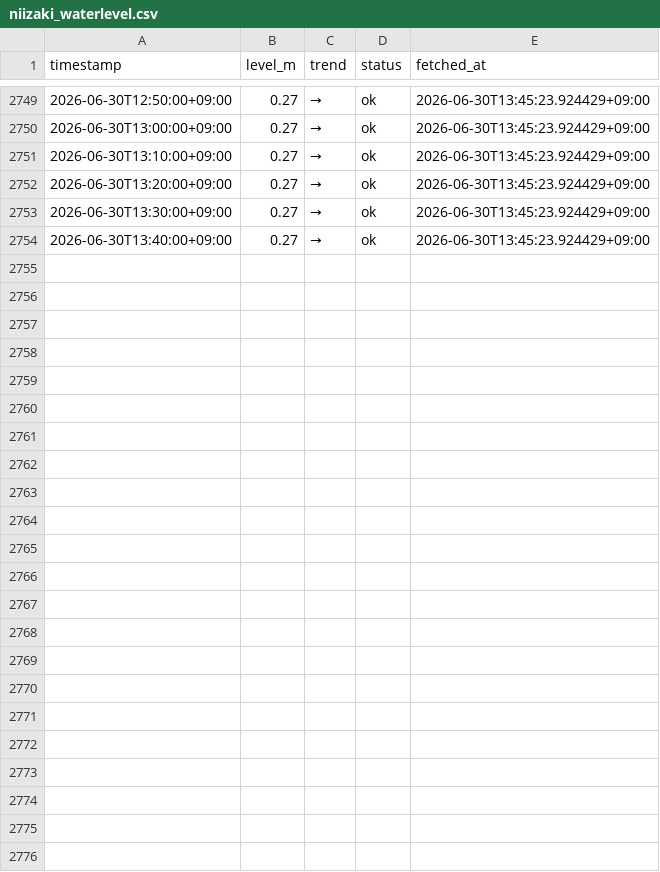
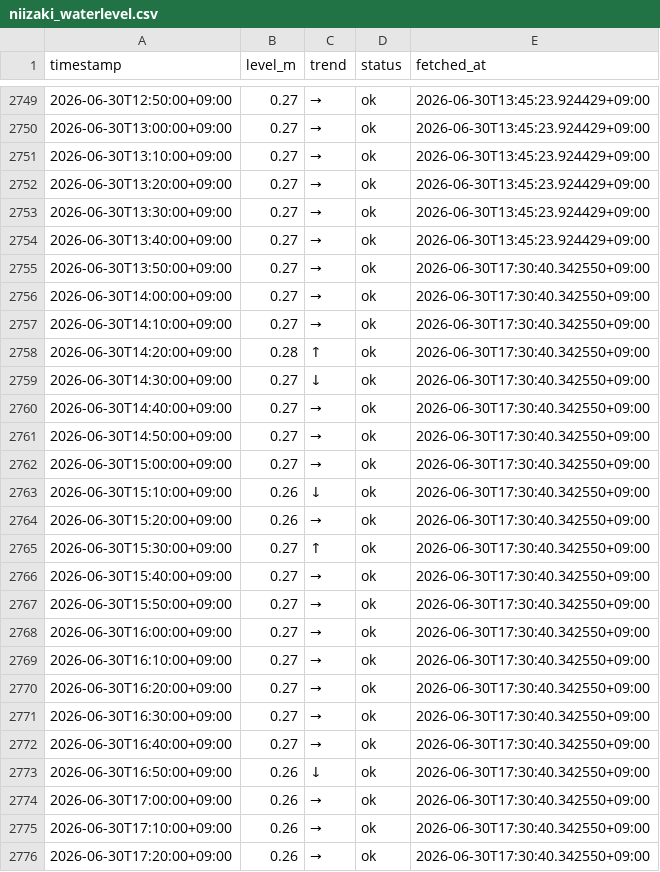
Before and after one commit to makuyama626/niizaki-water-log, a CSV file: data/niizaki_waterlevel.csv, drawn as a sheet; only a part is shown, gaps mark what is left out; the diff names each change by its address in the sheet, - before the commit and + after, or states it on an @@ line.

```diff
--- a/data/niizaki_waterlevel.csv
+++ b/data/niizaki_waterlevel.csv
+row 2755: 2026-06-30T13:50:00+09:00 | 0.27 | → | ok | 2026-06-30T17:30:40.342550+09:00
+row 2756: 2026-06-30T14:00:00+09:00 | 0.27 | → | ok | 2026-06-30T17:30:40.342550+09:00
+row 2757: 2026-06-30T14:10:00+09:00 | 0.27 | → | ok | 2026-06-30T17:30:40.342550+09:00
+row 2758: 2026-06-30T14:20:00+09:00 | 0.28 | ↑ | ok | 2026-06-30T17:30:40.342550+09:00
+row 2759: 2026-06-30T14:30:00+09:00 | 0.27 | ↓ | ok | 2026-06-30T17:30:40.342550+09:00
+row 2760: 2026-06-30T14:40:00+09:00 | 0.27 | → | ok | 2026-06-30T17:30:40.342550+09:00
+row 2761: 2026-06-30T14:50:00+09:00 | 0.27 | → | ok | 2026-06-30T17:30:40.342550+09:00
+row 2762: 2026-06-30T15:00:00+09:00 | 0.27 | → | ok | 2026-06-30T17:30:40.342550+09:00
+row 2763: 2026-06-30T15:10:00+09:00 | 0.26 | ↓ | ok | 2026-06-30T17:30:40.342550+09:00
+row 2764: 2026-06-30T15:20:00+09:00 | 0.26 | → | ok | 2026-06-30T17:30:40.342550+09:00
+row 2765: 2026-06-30T15:30:00+09:00 | 0.27 | ↑ | ok | 2026-06-30T17:30:40.342550+09:00
+row 2766: 2026-06-30T15:40:00+09:00 | 0.27 | → | ok | 2026-06-30T17:30:40.342550+09:00
+row 2767: 2026-06-30T15:50:00+09:00 | 0.27 | → | ok | 2026-06-30T17:30:40.342550+09:00
+row 2768: 2026-06-30T16:00:00+09:00 | 0.27 | → | ok | 2026-06-30T17:30:40.342550+09:00
+row 2769: 2026-06-30T16:10:00+09:00 | 0.27 | → | ok | 2026-06-30T17:30:40.342550+09:00
+row 2770: 2026-06-30T16:20:00+09:00 | 0.27 | → | ok | 2026-06-30T17:30:40.342550+09:00
+row 2771: 2026-06-30T16:30:00+09:00 | 0.27 | → | ok | 2026-06-30T17:30:40.342550+09:00
+row 2772: 2026-06-30T16:40:00+09:00 | 0.27 | → | ok | 2026-06-30T17:30:40.342550+09:00
+row 2773: 2026-06-30T16:50:00+09:00 | 0.26 | ↓ | ok | 2026-06-30T17:30:40.342550+09:00
+row 2774: 2026-06-30T17:00:00+09:00 | 0.26 | → | ok | 2026-06-30T17:30:40.342550+09:00
+row 2775: 2026-06-30T17:10:00+09:00 | 0.26 | → | ok | 2026-06-30T17:30:40.342550+09:00
+row 2776: 2026-06-30T17:20:00+09:00 | 0.26 | → | ok | 2026-06-30T17:30:40.342550+09:00
```
Also changed, not shown: data/combined_10min.csv, data/rainfall.csv.
